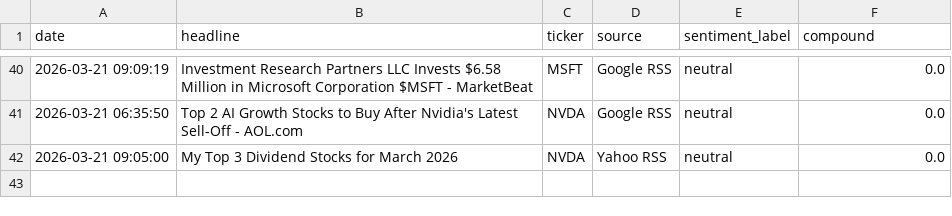
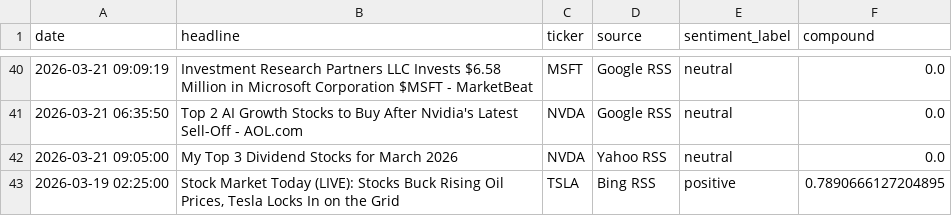
Before and after one commit to Kasuba-phani/stock-sentiment-tracker, a CSV file: data/raw_news/news_20260321.csv, drawn as a sheet; only a part is shown, gaps mark what is left out; the diff names each change by its address in the sheet, - before the commit and + after, or states it on an @@ line.

```diff
--- a/data/raw_news/news_20260321.csv
+++ b/data/raw_news/news_20260321.csv
+row 43: 2026-03-19 02:25:00 | Stock Market Today (LIVE): Stocks Buck Rising Oil Prices, Tesla Locks In on the Grid | TSLA | Bing RSS | positive | 0.7890666127204895
```
Also changed, not shown: data/stock_data_summary.csv.
